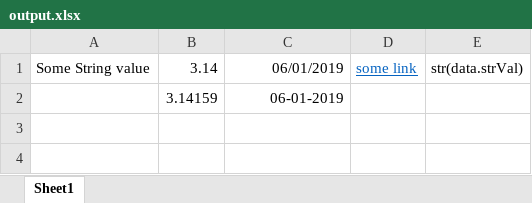
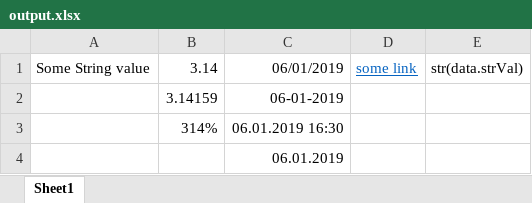
Before and after one commit to tormozz48/xlsx-template, an Excel workbook: examples/simple/output.xlsx, sheet Sheet1, drawn as a sheet; values as stored, in another font and other column widths than the file's, no borders; the diff names each change by its address in the sheet, - before the commit and + after, or states it on an @@ line.

```diff
--- a/examples/simple/output.xlsx (sheet Sheet1)
+++ b/examples/simple/output.xlsx (sheet Sheet1)
+row 3:  | 314% | 06.01.2019 16:30
+row 4:  |  | 06.01.2019
```
Also changed, not shown: examples/simple/template-simple.xlsx, 2 other files.
